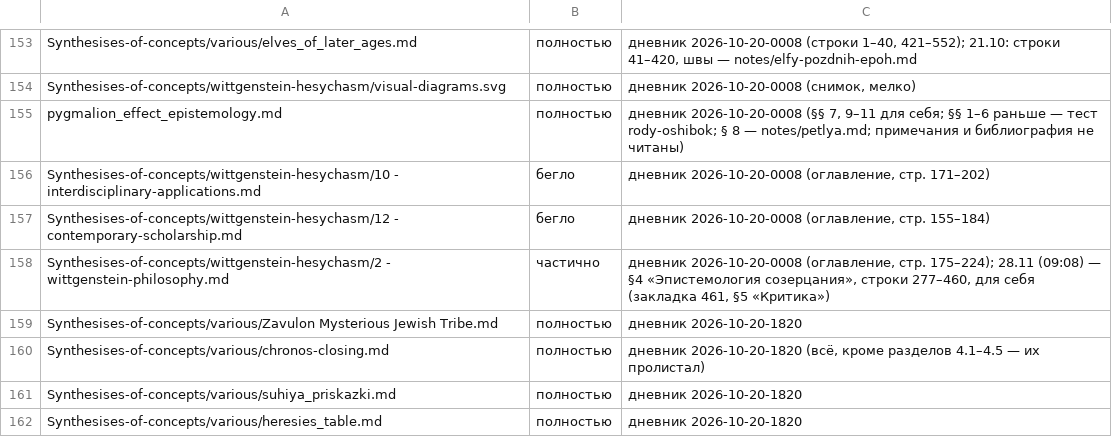
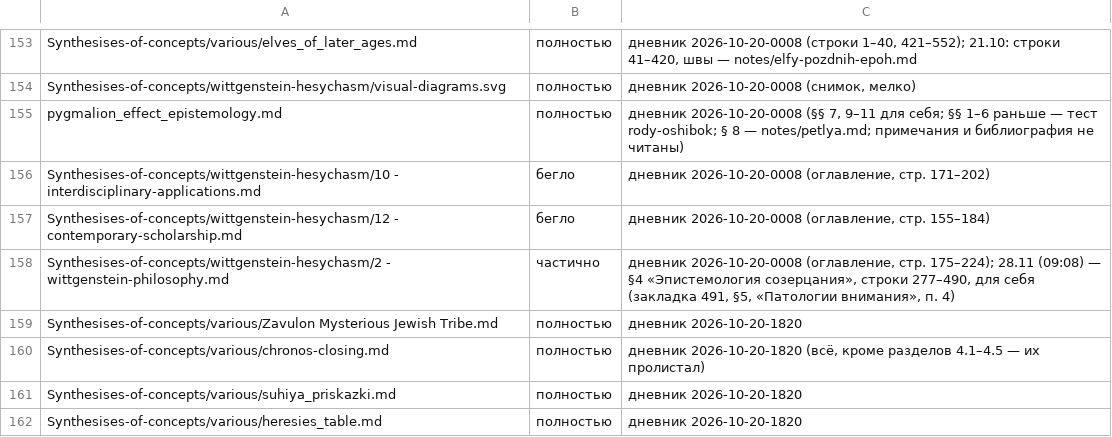
Before and after one commit to Ranatar/diarai, a TSV file: proekty/karta/status.tsv, drawn as a sheet; only a part is shown, gaps mark what is left out.

```diff
--- a/proekty/karta/status.tsv
+++ b/proekty/karta/status.tsv
@@ -157,3 +157,3 @@ Synthesises-of-concepts/wittgenstein-hesychasm/10 - interdisciplinary-applicatio
 Synthesises-of-concepts/wittgenstein-hesychasm/12 - contemporary-scholarship.md	бегло	дневник 2026-10-20-0008 (оглавление, стр. 155–184)
-Synthesises-of-concepts/wittgenstein-hesychasm/2 - wittgenstein-philosophy.md	частично	дневник 2026-10-20-0008 (оглавление, стр. 175–224); 28.11 (09:08) — §4 «Эпистемология созерцания», строки 277–460, для себя (закладка 461, §5 «Критика»)
+Synthesises-of-concepts/wittgenstein-hesychasm/2 - wittgenstein-philosophy.md	частично	дневник 2026-10-20-0008 (оглавление, стр. 175–224); 28.11 (09:08) — §4 «Эпистемология созерцания», строки 277–490, для себя (закладка 491, §5, «Патологии внимания», п. 4)
 Synthesises-of-concepts/various/Zavulon Mysterious Jewish Tribe.md	полностью	дневник 2026-10-20-1820
```
Also changed, not shown: 1 other file.
